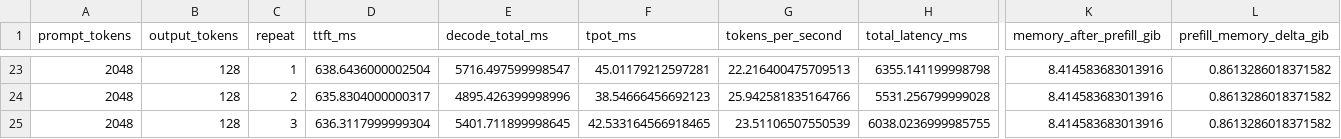
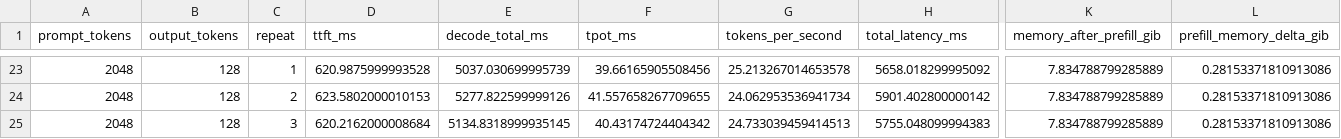
Before and after one commit to HyeonWooJang726/exp_LLM, a CSV file: qwen_profile_results/qwen3_4b_profile_raw.csv, drawn as a sheet; only a part is shown, gaps mark what is left out; the diff covers the shown part only; the diff names each change by its address in the sheet, - before the commit and + after, or states it on an @@ line.

```diff
--- a/qwen_profile_results/qwen3_4b_profile_raw.csv
+++ b/qwen_profile_results/qwen3_4b_profile_raw.csv
-D23 (ttft_ms): 638.6436000002504
+D23 (ttft_ms): 620.9875999993528
-E23 (decode_total_ms): 5716.497599998547
+E23 (decode_total_ms): 5037.030699995739
-F23 (tpot_ms): 45.01179212597281
+F23 (tpot_ms): 39.66165905508456
-G23 (tokens_per_second): 22.216400475709513
+G23 (tokens_per_second): 25.213267014653578
-H23 (total_latency_ms): 6355.141199998798
+H23 (total_latency_ms): 5658.018299995092
-K23:K25 (memory_after_prefill_gib): 8.414583683013916
+K23:K25 (memory_after_prefill_gib): 7.834788799285889
-L23:L25 (prefill_memory_delta_gib): 0.8613286018371582
+L23:L25 (prefill_memory_delta_gib): 0.28153371810913086
-D24 (ttft_ms): 635.8304000000317
+D24 (ttft_ms): 623.5802000010153
-E24 (decode_total_ms): 4895.426399998996
+E24 (decode_total_ms): 5277.822599999126
-F24 (tpot_ms): 38.54666456692123
+F24 (tpot_ms): 41.557658267709655
-G24 (tokens_per_second): 25.942581835164766
+G24 (tokens_per_second): 24.062953536941734
-H24 (total_latency_ms): 5531.256799999028
+H24 (total_latency_ms): 5901.402800000142
-D25 (ttft_ms): 636.3117999999304
+D25 (ttft_ms): 620.2162000008684
-E25 (decode_total_ms): 5401.711899998645
+E25 (decode_total_ms): 5134.8318999935145
-F25 (tpot_ms): 42.533164566918465
+F25 (tpot_ms): 40.43174724404342
-G25 (tokens_per_second): 23.51106507550539
+G25 (tokens_per_second): 24.733039459414513
-H25 (total_latency_ms): 6038.0236999985755
+H25 (total_latency_ms): 5755.048099994383
```
Also changed, not shown: 165 edited cells elsewhere in this file, qwen_profile_results/qwen3_4b_profile_summary.csv, 6 other files.
